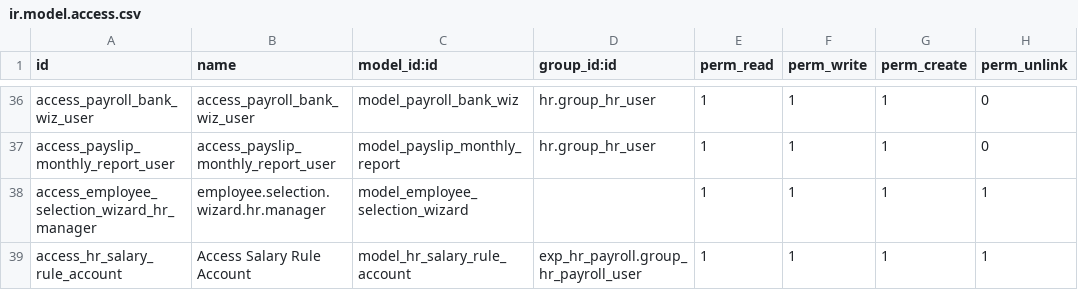
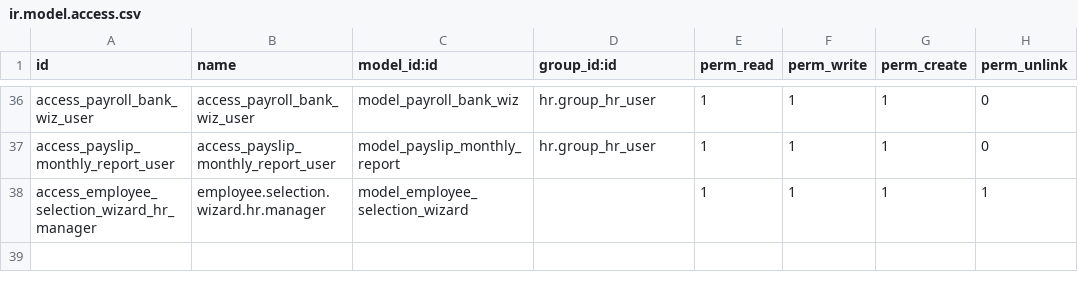
Before and after one commit to bayan4nas/odex25, a CSV file: odex25_hr/exp_payroll_custom/security/ir.model.access.csv, drawn as a sheet; only a part is shown, gaps mark what is left out; the diff names each change by its address in the sheet, - before the commit and + after, or states it on an @@ line.

Commit message:
update exp_payroll_custom

```diff
--- a/odex25_hr/exp_payroll_custom/security/ir.model.access.csv
+++ b/odex25_hr/exp_payroll_custom/security/ir.model.access.csv
-row 39: access_hr_salary_rule_account | Access Salary Rule Account | model_hr_salary_rule_account | exp_hr_payroll.group_hr_payroll_user | 1 | 1 | 1 | 1
```
Also changed, not shown: 11 other files.
